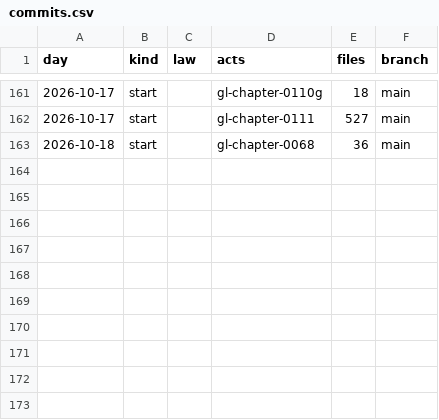
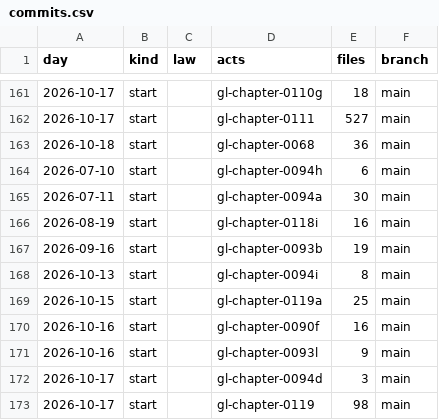
Before and after one commit to lexifina/united-states-massachusetts-law, a CSV file: data/commits.csv, drawn as a sheet; only a part is shown, gaps mark what is left out.

Commit message:
Documentation, tables, tools and REPRODUCE.md
Appended 10 commits to de38e70a1793; corpus sha256 fefcdf3e1ae2965396e179490e9e4eae499fcfeb605af2197d1e939fc31b7c90, data retrieved 2026-11-10.

```diff
--- a/data/commits.csv
+++ b/data/commits.csv
@@ -163 +163,11 @@ day,kind,law,acts,files,branch
 2026-10-18,start,,gl-chapter-0068,36,main
+2026-07-10,start,,gl-chapter-0094h,6,main
+2026-07-11,start,,gl-chapter-0094a,30,main
+2026-08-19,start,,gl-chapter-0118i,16,main
+2026-09-16,start,,gl-chapter-0093b,19,main
+2026-10-13,start,,gl-chapter-0094i,8,main
+2026-10-15,start,,gl-chapter-0119a,25,main
+2026-10-16,start,,gl-chapter-0090f,16,main
+2026-10-16,start,,gl-chapter-0093l,9,main
+2026-10-17,start,,gl-chapter-0094d,3,main
+2026-10-17,start,,gl-chapter-0119,98,main
```
Also changed, not shown: 16 other files.
